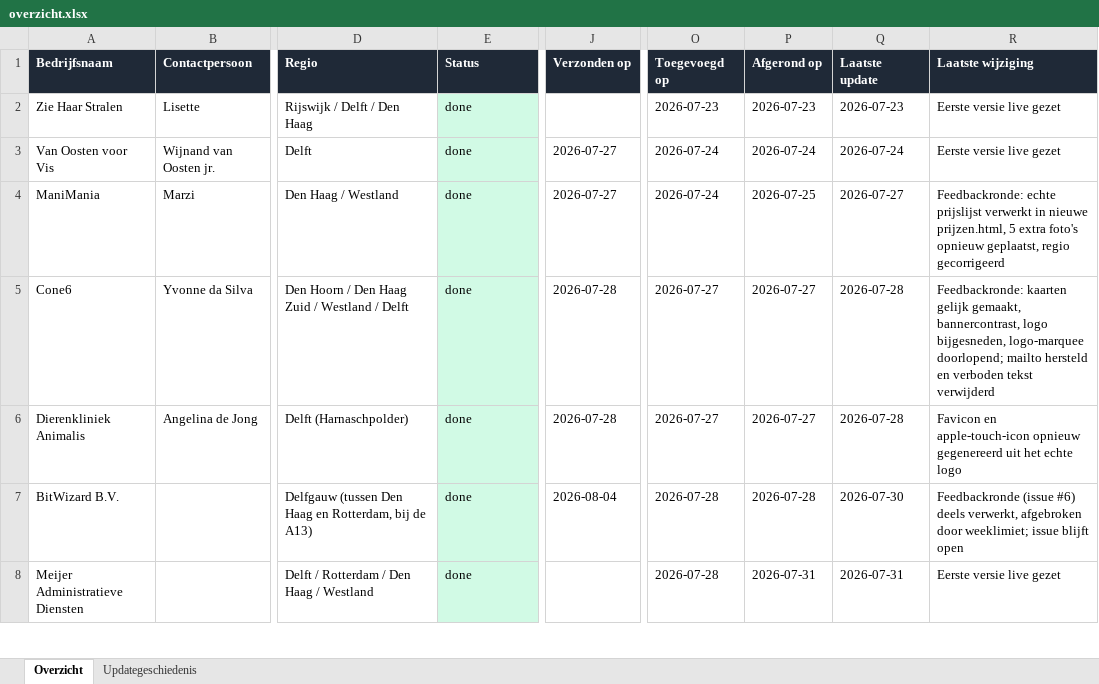
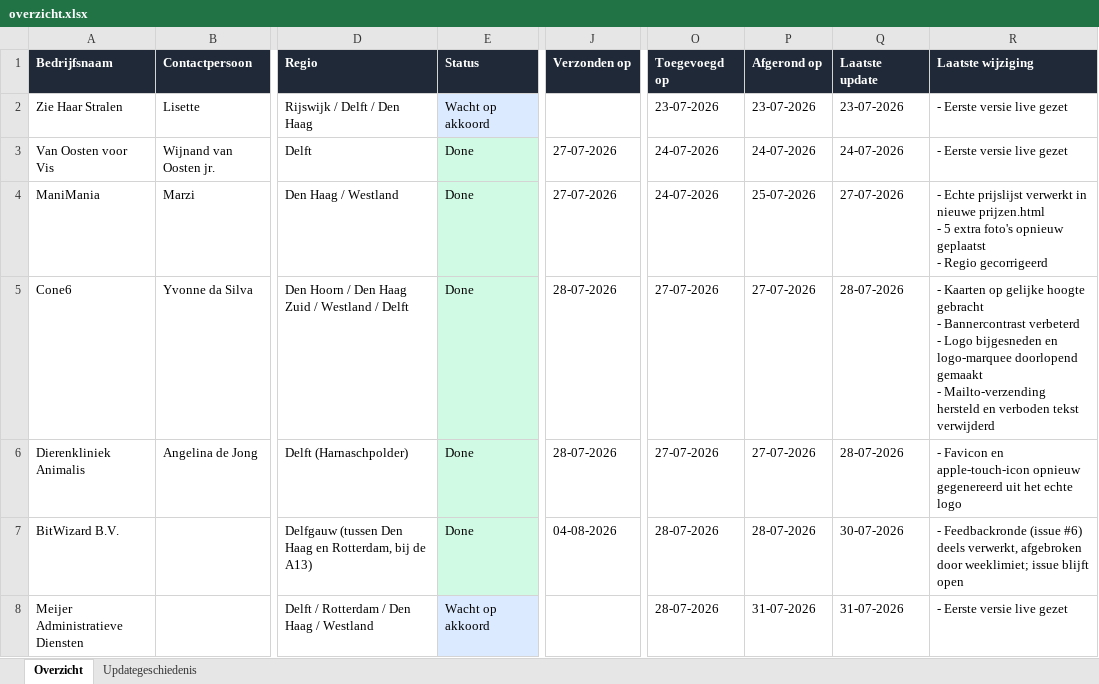
Before and after one commit to svanwijksolutions/demo-site-queue, an Excel workbook: overzicht.xlsx, sheet Overzicht, drawn as a sheet; only a part is shown, gaps mark what is left out; values as stored, in another font and other column widths than the file's, no borders; table styles not drawn; ↵ is a line break in a cell; the diff covers the shown part only; the diff names each change by its address in the sheet, - before the commit and + after, or states it on an @@ line.

```diff
--- a/overzicht.xlsx (sheet Overzicht)
+++ b/overzicht.xlsx (sheet Overzicht)
-E2 (Status): done
+E2 (Status): Wacht op akkoord
-E2 fill: #D1FAE5
+E2 fill: #DBEAFE
-O2 (Toegevoegd op): 2026-07-23
+O2 (Toegevoegd op): 23-07-2026
-P2 (Afgerond op): 2026-07-23
+P2 (Afgerond op): 23-07-2026
-Q2 (Laatste update): 2026-07-23
+Q2 (Laatste update): 23-07-2026
-R2:R3 (Laatste wijziging): Eerste versie live gezet
+R2:R3 (Laatste wijziging): - Eerste versie live gezet
-E3:E7 (Status): done
+E3:E7 (Status): Done
-J3:J4 (Verzonden op): 2026-07-27
+J3:J4 (Verzonden op): 27-07-2026
-O3:O4 (Toegevoegd op): 2026-07-24
+O3:O4 (Toegevoegd op): 24-07-2026
-P3 (Afgerond op): 2026-07-24
+P3 (Afgerond op): 24-07-2026
-Q3 (Laatste update): 2026-07-24
+Q3 (Laatste update): 24-07-2026
-P4 (Afgerond op): 2026-07-25
+P4 (Afgerond op): 25-07-2026
-Q4 (Laatste update): 2026-07-27
+Q4 (Laatste update): 27-07-2026
-R4 (Laatste wijziging): Feedbackronde: echte prijslijst verwerkt in nieuwe prijzen.html, 5 extra foto's opnieuw geplaatst, regio gecorrigeerd
+R4 (Laatste wijziging): - Echte prijslijst verwerkt in nieuwe prijzen.html ↵ - 5 extra foto's opnieuw geplaatst ↵ - Regio gecorrigeerd
-J5:J6 (Verzonden op): 2026-07-28
+J5:J6 (Verzonden op): 28-07-2026
-O5:O6 (Toegevoegd op): 2026-07-27
+O5:O6 (Toegevoegd op): 27-07-2026
-P5:P6 (Afgerond op): 2026-07-27
+P5:P6 (Afgerond op): 27-07-2026
-Q5:Q6 (Laatste update): 2026-07-28
+Q5:Q6 (Laatste update): 28-07-2026
-R5 (Laatste wijziging): Feedbackronde: kaarten gelijk gemaakt, bannercontrast, logo bijgesneden, logo-marquee doorlopend; mailto hersteld en…
+R5 (Laatste wijziging): - Kaarten op gelijke hoogte gebracht ↵ - Bannercontrast verbeterd ↵ - Logo bijgesneden en logo-marquee doorlopend gemaakt ↵ - Mailto-verzending hersteld en…
-R6 (Laatste wijziging): Favicon en…
+R6 (Laatste wijziging): - Favicon en…
-J7 (Verzonden op): 2026-08-04
+J7 (Verzonden op): 04-08-2026
-O7:O8 (Toegevoegd op): 2026-07-28
+O7:O8 (Toegevoegd op): 28-07-2026
-P7 (Afgerond op): 2026-07-28
+P7 (Afgerond op): 28-07-2026
-Q7 (Laatste update): 2026-07-30
+Q7 (Laatste update): 30-07-2026
-R7 (Laatste wijziging): Feedbackronde (issue…
+R7 (Laatste wijziging): - Feedbackronde (issue…
-E8 (Status): done
+E8 (Status): Wacht op akkoord
-E8 fill: #D1FAE5
+E8 fill: #DBEAFE
-P8 (Afgerond op): 2026-07-31
+P8 (Afgerond op): 31-07-2026
-Q8 (Laatste update): 2026-07-31
+Q8 (Laatste update): 31-07-2026
-R8 (Laatste wijziging): Eerste versie live gezet
+R8 (Laatste wijziging): - Eerste versie live gezet
```
Also changed, not shown: 26 edited cells and cell formats elsewhere in this sheet, sheet Updategeschiedenis, 4 other files.
